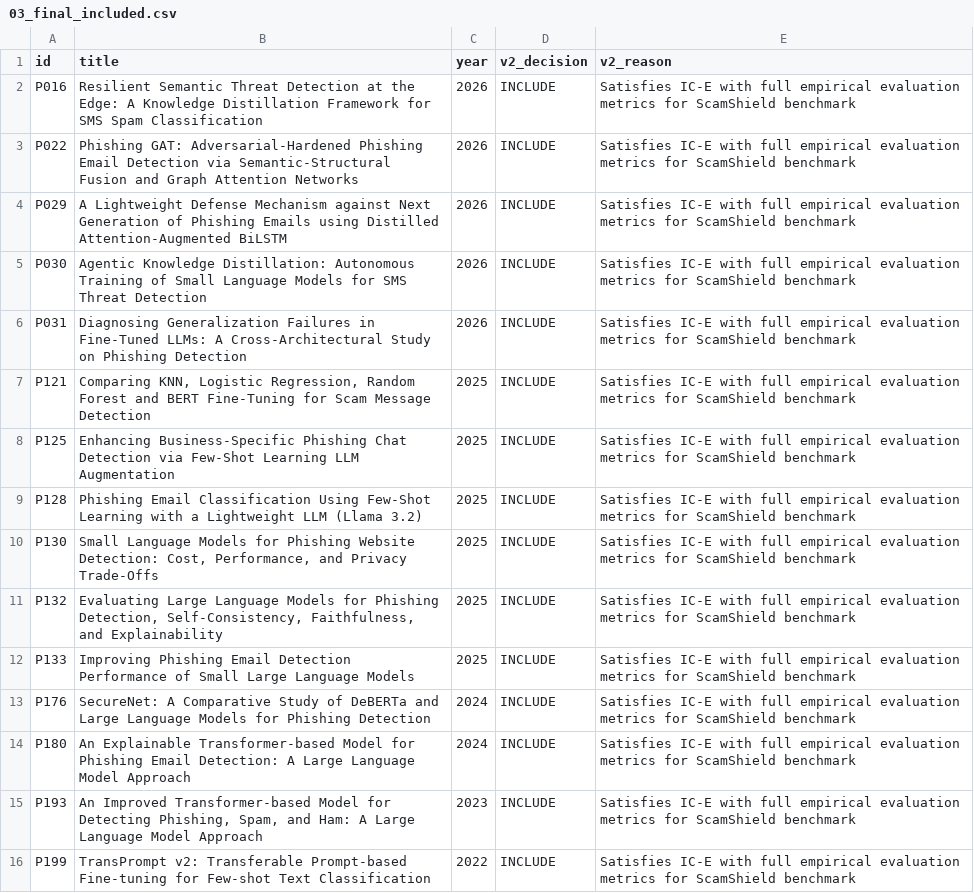
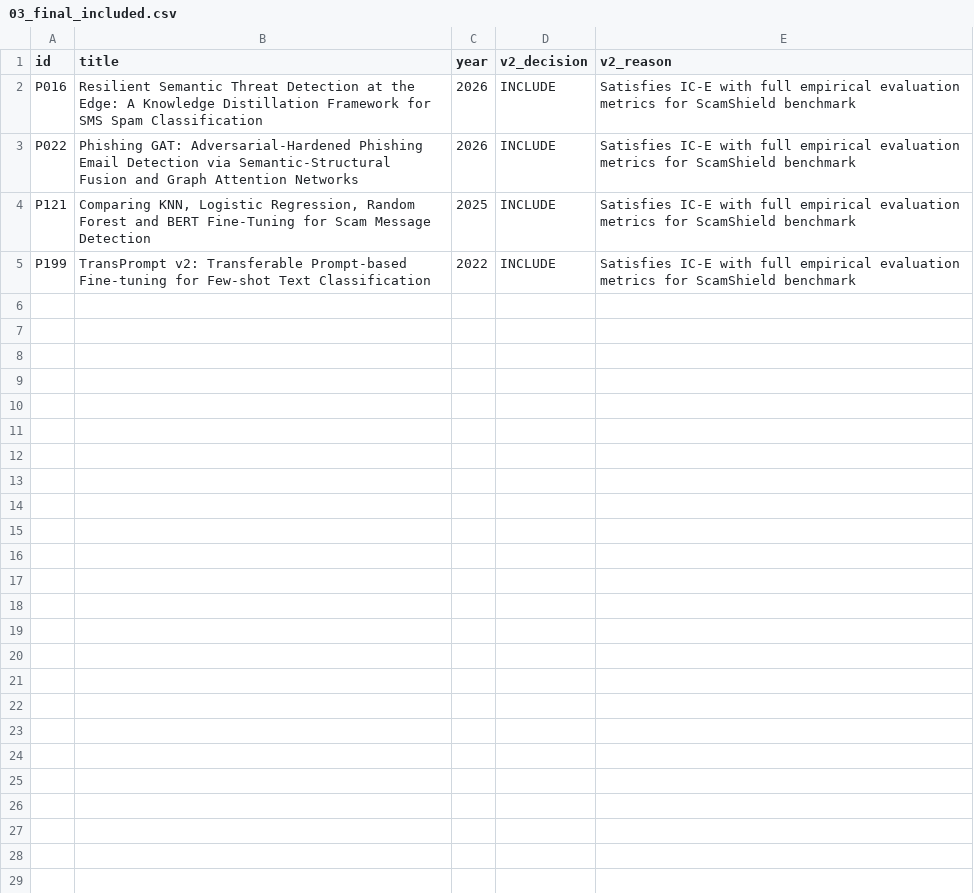
Before and after one commit to QuangWorkIT/RBL_ScamShield, a CSV file: hoang_tran/SLR/03_final_included.csv, drawn as a sheet.

Commit message:
[RBL] Remove research paper not available

```diff
--- a/hoang_tran/SLR/03_final_included.csv
+++ b/hoang_tran/SLR/03_final_included.csv
@@ -3,14 +3,3 @@ P016,Resilient Semantic Threat Detection at the Edge: A Knowledge Distillation F
 P022,Phishing GAT: Adversarial-Hardened Phishing Email Detection via Semantic-Structural Fusion and Graph Attention Networks,2026,INCLUDE,Satisfies IC-E with full empirical evaluation metrics for ScamShield benchmark
-P029,A Lightweight Defense Mechanism against Next Generation of Phishing Emails using Distilled Attention-Augmented BiLSTM,2026,INCLUDE,Satisfies IC-E with full empirical evaluation metrics for ScamShield benchmark
-P030,Agentic Knowledge Distillation: Autonomous Training of Small Language Models for SMS Threat Detection,2026,INCLUDE,Satisfies IC-E with full empirical evaluation metrics for ScamShield benchmark
-P031,Diagnosing Generalization Failures in Fine-Tuned LLMs: A Cross-Architectural Study on Phishing Detection,2026,INCLUDE,Satisfies IC-E with full empirical evaluation metrics for ScamShield benchmark
 P121,"Comparing KNN, Logistic Regression, Random Forest and BERT Fine-Tuning for Scam Message Detection",2025,INCLUDE,Satisfies IC-E with full empirical evaluation metrics for ScamShield benchmark
-P125,Enhancing Business-Specific Phishing Chat Detection via Few-Shot Learning LLM Augmentation,2025,INCLUDE,Satisfies IC-E with full empirical evaluation metrics for ScamShield benchmark
-P128,Phishing Email Classification Using Few-Shot Learning with a Lightweight LLM (Llama 3.2),2025,INCLUDE,Satisfies IC-E with full empirical evaluation metrics for ScamShield benchmark
-P130,"Small Language Models for Phishing Website Detection: Cost, Performance, and Privacy Trade-Offs",2025,INCLUDE,Satisfies IC-E with full empirical evaluation metrics for ScamShield benchmark
-P132,"Evaluating Large Language Models for Phishing Detection, Self-Consistency, Faithfulness, and Explainability",2025,INCLUDE,Satisfies IC-E with full empirical evaluation metrics for ScamShield benchmark
-P133,Improving Phishing Email Detection Performance of Small Large Language Models,2025,INCLUDE,Satisfies IC-E with full empirical evaluation metrics for ScamShield benchmark
-P176,SecureNet: A Comparative Study of DeBERTa and Large Language Models for Phishing Detection,2024,INCLUDE,Satisfies IC-E with full empirical evaluation metrics for ScamShield benchmark
-P180,An Explainable Transformer-based Model for Phishing Email Detection: A Large Language Model Approach,2024,INCLUDE,Satisfies IC-E with full empirical evaluation metrics for ScamShield benchmark
-P193,"An Improved Transformer-based Model for Detecting Phishing, Spam, and Ham: A Large Language Model Approach",2023,INCLUDE,Satisfies IC-E with full empirical evaluation metrics for ScamShield benchmark
 P199,TransPrompt v2: Transferable Prompt-based Fine-tuning for Few-shot Text Classification,2022,INCLUDE,Satisfies IC-E with full empirical evaluation metrics for ScamShield benchmark
```
